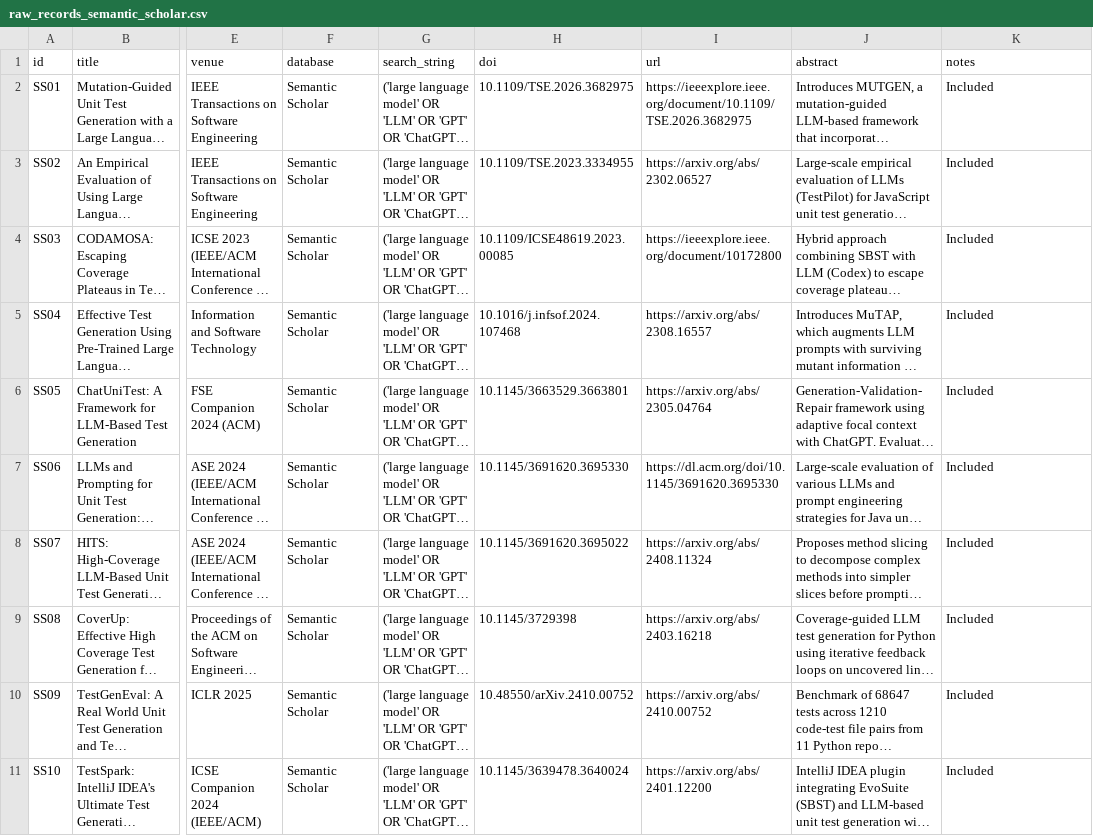
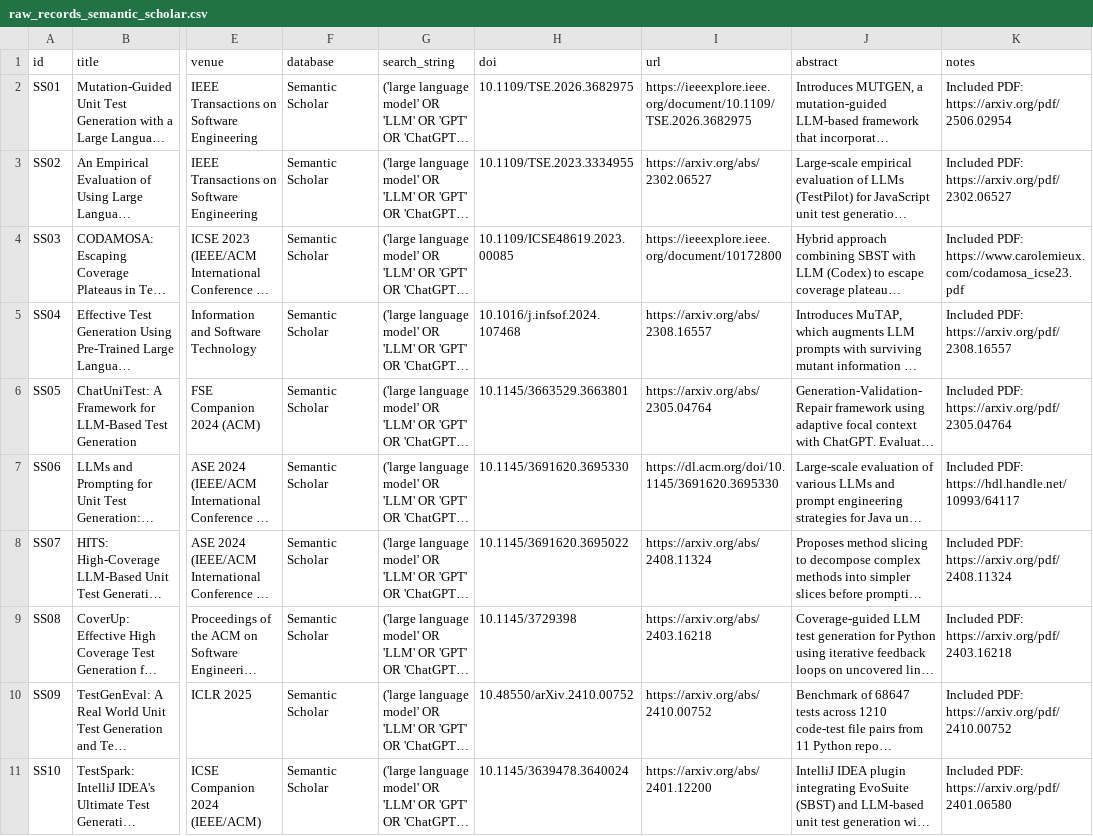
Before and after one commit to Khenggg/SE1944_LLM_Unit_Test_Generation, a CSV file: SLR/raw_records_semantic_scholar.csv, drawn as a sheet; only a part is shown, gaps mark what is left out; long unchanged cells end in …; the diff names each change by its address in the sheet, - before the commit and + after, or states it on an @@ line.

Commit message:
Update entries in raw_records_semantic_scholar.csv

```diff
--- a/SLR/raw_records_semantic_scholar.csv
+++ b/SLR/raw_records_semantic_scholar.csv
-K2 (notes): Included
+K2 (notes): Included PDF: https://arxiv.org/pdf/2506.02954
-K3 (notes): Included
+K3 (notes): Included PDF: https://arxiv.org/pdf/2302.06527
-K4 (notes): Included
+K4 (notes): Included PDF: https://www.carolemieux.com/codamosa_icse23.pdf
-K5 (notes): Included
+K5 (notes): Included PDF: https://arxiv.org/pdf/2308.16557
-K6 (notes): Included
+K6 (notes): Included PDF: https://arxiv.org/pdf/2305.04764
-K7 (notes): Included
+K7 (notes): Included PDF: https://hdl.handle.net/10993/64117
-K8 (notes): Included
+K8 (notes): Included PDF: https://arxiv.org/pdf/2408.11324
-K9 (notes): Included
+K9 (notes): Included PDF: https://arxiv.org/pdf/2403.16218
-K10 (notes): Included
+K10 (notes): Included PDF: https://arxiv.org/pdf/2410.00752
-K11 (notes): Included
+K11 (notes): Included PDF: https://arxiv.org/pdf/2401.06580
```
